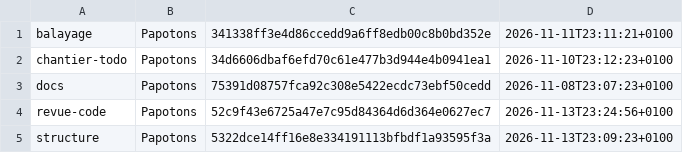
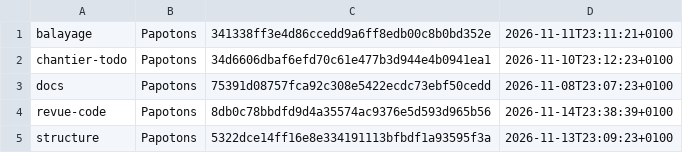
Before and after one commit to Cryborg/Papotons, a TSV file: .claude/routines/etat/passages.tsv, drawn as a sheet.

Commit message:
chore(routines): état de la tournée cloud

```diff
--- a/.claude/routines/etat/passages.tsv
+++ b/.claude/routines/etat/passages.tsv
@@ -3,3 +3,3 @@ chantier-todo	Papotons	34d6606dbaf6efd70c61e477b3d944e4b0941ea1	2026-11-10T23:12
 docs	Papotons	75391d08757fca92c308e5422ecdc73ebf50cedd	2026-11-08T23:07:23+0100
-revue-code	Papotons	52c9f43e6725a47e7c95d84364d6d364e0627ec7	2026-11-13T23:24:56+0100
+revue-code	Papotons	8db0c78bbdfd9d4a35574ac9376e5d593d965b56	2026-11-14T23:38:39+0100
 structure	Papotons	5322dce14ff16e8e334191113bfbdf1a93595f3a	2026-11-13T23:09:23+0100
```
Also changed, not shown: 1 other file.
